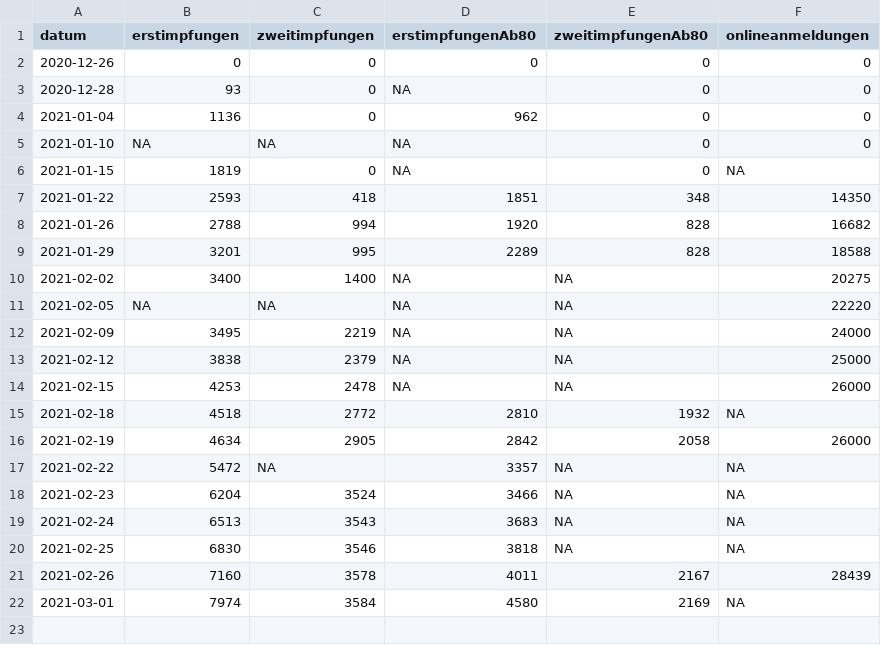
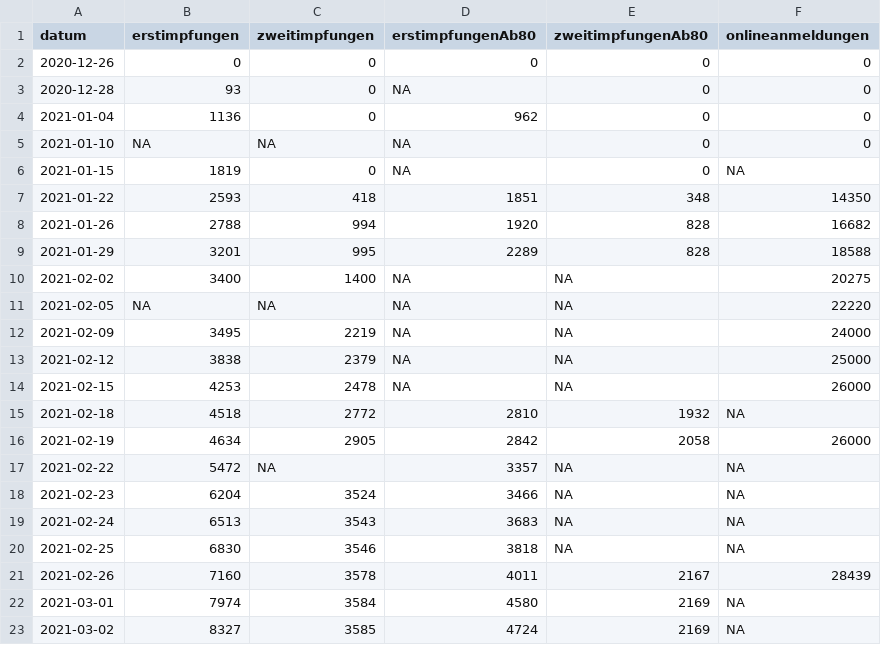
Before and after one commit to fxedel/vaterstetten-in-zahlen, a CSV file: data/lra-ebe-corona/impfungenLkEbe.csv, drawn as a sheet.

Commit message:
vaccination update 2021-03-02

```diff
--- a/data/lra-ebe-corona/impfungenLkEbe.csv
+++ b/data/lra-ebe-corona/impfungenLkEbe.csv
@@ -22 +22,2 @@
 2021-03-01,7974,3584,4580,2169,NA
+2021-03-02,8327,3585,4724,2169,NA
```
